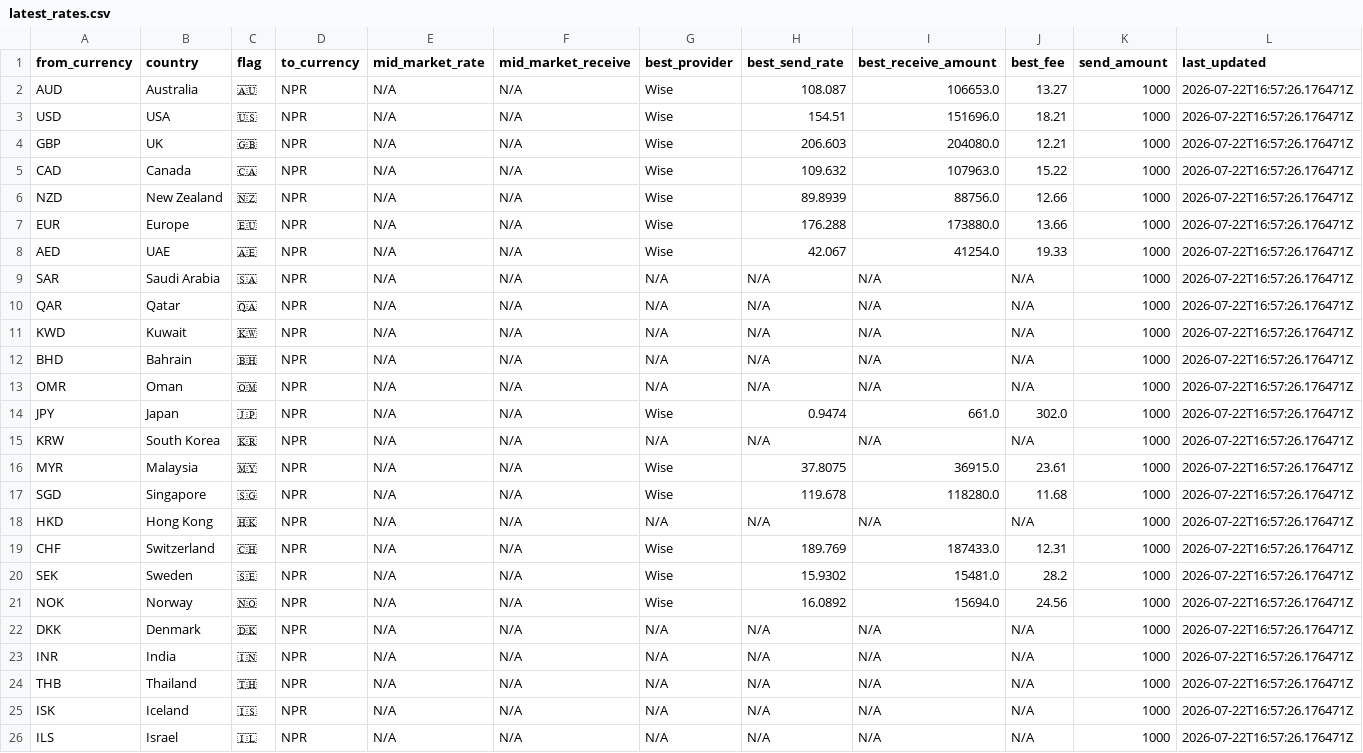
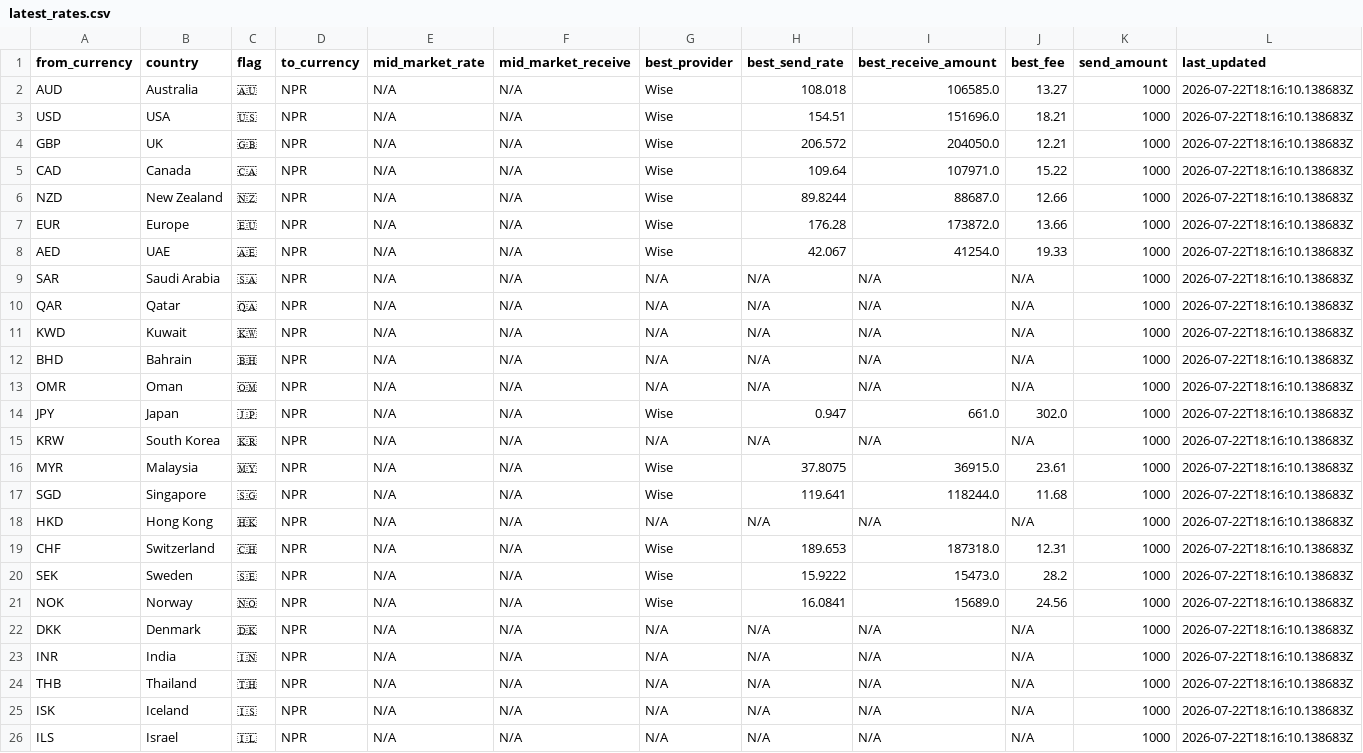
Before and after one commit to paisapathauofficial/paisapathau-scraper, a CSV file: data/latest_rates.csv, drawn as a sheet.

Commit message:
Rates updated 2026-07-22T18:16:10Z

```diff
--- a/data/latest_rates.csv
+++ b/data/latest_rates.csv
@@ -1,26 +1,26 @@
 from_currency,country,flag,to_currency,mid_market_rate,mid_market_receive,best_provider,best_send_rate,best_receive_amount,best_fee,send_amount,last_updated
-AUD,Australia,🇦🇺,NPR,N/A,N/A,Wise,108.087,106653.0,13.27,1000,2026-07-22T16:57:26.176471Z
-USD,USA,🇺🇸,NPR,N/A,N/A,Wise,154.51,151696.0,18.21,1000,2026-07-22T16:57:26.176471Z
-GBP,UK,🇬🇧,NPR,N/A,N/A,Wise,206.603,204080.0,12.21,1000,2026-07-22T16:57:26.176471Z
-CAD,Canada,🇨🇦,NPR,N/A,N/A,Wise,109.632,107963.0,15.22,1000,2026-07-22T16:57:26.176471Z
-NZD,New Zealand,🇳🇿,NPR,N/A,N/A,Wise,89.8939,88756.0,12.66,1000,2026-07-22T16:57:26.176471Z
-EUR,Europe,🇪🇺,NPR,N/A,N/A,Wise,176.288,173880.0,13.66,1000,2026-07-22T16:57:26.176471Z
-AED,UAE,🇦🇪,NPR,N/A,N/A,Wise,42.067,41254.0,19.33,1000,2026-07-22T16:57:26.176471Z
-SAR,Saudi Arabia,🇸🇦,NPR,N/A,N/A,N/A,N/A,N/A,N/A,1000,2026-07-22T16:57:26.176471Z
-QAR,Qatar,🇶🇦,NPR,N/A,N/A,N/A,N/A,N/A,N/A,1000,2026-07-22T16:57:26.176471Z
-KWD,Kuwait,🇰🇼,NPR,N/A,N/A,N/A,N/A,N/A,N/A,1000,2026-07-22T16:57:26.176471Z
-BHD,Bahrain,🇧🇭,NPR,N/A,N/A,N/A,N/A,N/A,N/A,1000,2026-07-22T16:57:26.176471Z
-OMR,Oman,🇴🇲,NPR,N/A,N/A,N/A,N/A,N/A,N/A,1000,2026-07-22T16:57:26.176471Z
-JPY,Japan,🇯🇵,NPR,N/A,N/A,Wise,0.9474,661.0,302.0,1000,2026-07-22T16:57:26.176471Z
-KRW,South Korea,🇰🇷,NPR,N/A,N/A,N/A,N/A,N/A,N/A,1000,2026-07-22T16:57:26.176471Z
-MYR,Malaysia,🇲🇾,NPR,N/A,N/A,Wise,37.8075,36915.0,23.61,1000,2026-07-22T16:57:26.176471Z
-SGD,Singapore,🇸🇬,NPR,N/A,N/A,Wise,119.678,118280.0,11.68,1000,2026-07-22T16:57:26.176471Z
-HKD,Hong Kong,🇭🇰,NPR,N/A,N/A,N/A,N/A,N/A,N/A,1000,2026-07-22T16:57:26.176471Z
-CHF,Switzerland,🇨🇭,NPR,N/A,N/A,Wise,189.769,187433.0,12.31,1000,2026-07-22T16:57:26.176471Z
-SEK,Sweden,🇸🇪,NPR,N/A,N/A,Wise,15.9302,15481.0,28.2,1000,2026-07-22T16:57:26.176471Z
-NOK,Norway,🇳🇴,NPR,N/A,N/A,Wise,16.0892,15694.0,24.56,1000,2026-07-22T16:57:26.176471Z
-DKK,Denmark,🇩🇰,NPR,N/A,N/A,N/A,N/A,N/A,N/A,1000,2026-07-22T16:57:26.176471Z
-INR,India,🇮🇳,NPR,N/A,N/A,N/A,N/A,N/A,N/A,1000,2026-07-22T16:57:26.176471Z
-THB,Thailand,🇹🇭,NPR,N/A,N/A,N/A,N/A,N/A,N/A,1000,2026-07-22T16:57:26.176471Z
-ISK,Iceland,🇮🇸,NPR,N/A,N/A,N/A,N/A,N/A,N/A,1000,2026-07-22T16:57:26.176471Z
-ILS,Israel,🇮🇱,NPR,N/A,N/A,N/A,N/A,N/A,N/A,1000,2026-07-22T16:57:26.176471Z
+AUD,Australia,🇦🇺,NPR,N/A,N/A,Wise,108.018,106585.0,13.27,1000,2026-07-22T18:16:10.138683Z
+USD,USA,🇺🇸,NPR,N/A,N/A,Wise,154.51,151696.0,18.21,1000,2026-07-22T18:16:10.138683Z
+GBP,UK,🇬🇧,NPR,N/A,N/A,Wise,206.572,204050.0,12.21,1000,2026-07-22T18:16:10.138683Z
+CAD,Canada,🇨🇦,NPR,N/A,N/A,Wise,109.64,107971.0,15.22,1000,2026-07-22T18:16:10.138683Z
+NZD,New Zealand,🇳🇿,NPR,N/A,N/A,Wise,89.8244,88687.0,12.66,1000,2026-07-22T18:16:10.138683Z
+EUR,Europe,🇪🇺,NPR,N/A,N/A,Wise,176.28,173872.0,13.66,1000,2026-07-22T18:16:10.138683Z
+AED,UAE,🇦🇪,NPR,N/A,N/A,Wise,42.067,41254.0,19.33,1000,2026-07-22T18:16:10.138683Z
+SAR,Saudi Arabia,🇸🇦,NPR,N/A,N/A,N/A,N/A,N/A,N/A,1000,2026-07-22T18:16:10.138683Z
+QAR,Qatar,🇶🇦,NPR,N/A,N/A,N/A,N/A,N/A,N/A,1000,2026-07-22T18:16:10.138683Z
+KWD,Kuwait,🇰🇼,NPR,N/A,N/A,N/A,N/A,N/A,N/A,1000,2026-07-22T18:16:10.138683Z
+BHD,Bahrain,🇧🇭,NPR,N/A,N/A,N/A,N/A,N/A,N/A,1000,2026-07-22T18:16:10.138683Z
+OMR,Oman,🇴🇲,NPR,N/A,N/A,N/A,N/A,N/A,N/A,1000,2026-07-22T18:16:10.138683Z
+JPY,Japan,🇯🇵,NPR,N/A,N/A,Wise,0.947,661.0,302.0,1000,2026-07-22T18:16:10.138683Z
+KRW,South Korea,🇰🇷,NPR,N/A,N/A,N/A,N/A,N/A,N/A,1000,2026-07-22T18:16:10.138683Z
+MYR,Malaysia,🇲🇾,NPR,N/A,N/A,Wise,37.8075,36915.0,23.61,1000,2026-07-22T18:16:10.138683Z
+SGD,Singapore,🇸🇬,NPR,N/A,N/A,Wise,119.641,118244.0,11.68,1000,2026-07-22T18:16:10.138683Z
+HKD,Hong Kong,🇭🇰,NPR,N/A,N/A,N/A,N/A,N/A,N/A,1000,2026-07-22T18:16:10.138683Z
+CHF,Switzerland,🇨🇭,NPR,N/A,N/A,Wise,189.653,187318.0,12.31,1000,2026-07-22T18:16:10.138683Z
+SEK,Sweden,🇸🇪,NPR,N/A,N/A,Wise,15.9222,15473.0,28.2,1000,2026-07-22T18:16:10.138683Z
+NOK,Norway,🇳🇴,NPR,N/A,N/A,Wise,16.0841,15689.0,24.56,1000,2026-07-22T18:16:10.138683Z
+DKK,Denmark,🇩🇰,NPR,N/A,N/A,N/A,N/A,N/A,N/A,1000,2026-07-22T18:16:10.138683Z
+INR,India,🇮🇳,NPR,N/A,N/A,N/A,N/A,N/A,N/A,1000,2026-07-22T18:16:10.138683Z
+THB,Thailand,🇹🇭,NPR,N/A,N/A,N/A,N/A,N/A,N/A,1000,2026-07-22T18:16:10.138683Z
+ISK,Iceland,🇮🇸,NPR,N/A,N/A,N/A,N/A,N/A,N/A,1000,2026-07-22T18:16:10.138683Z
+ILS,Israel,🇮🇱,NPR,N/A,N/A,N/A,N/A,N/A,N/A,1000,2026-07-22T18:16:10.138683Z
```
Also changed, not shown: 1 other file.
